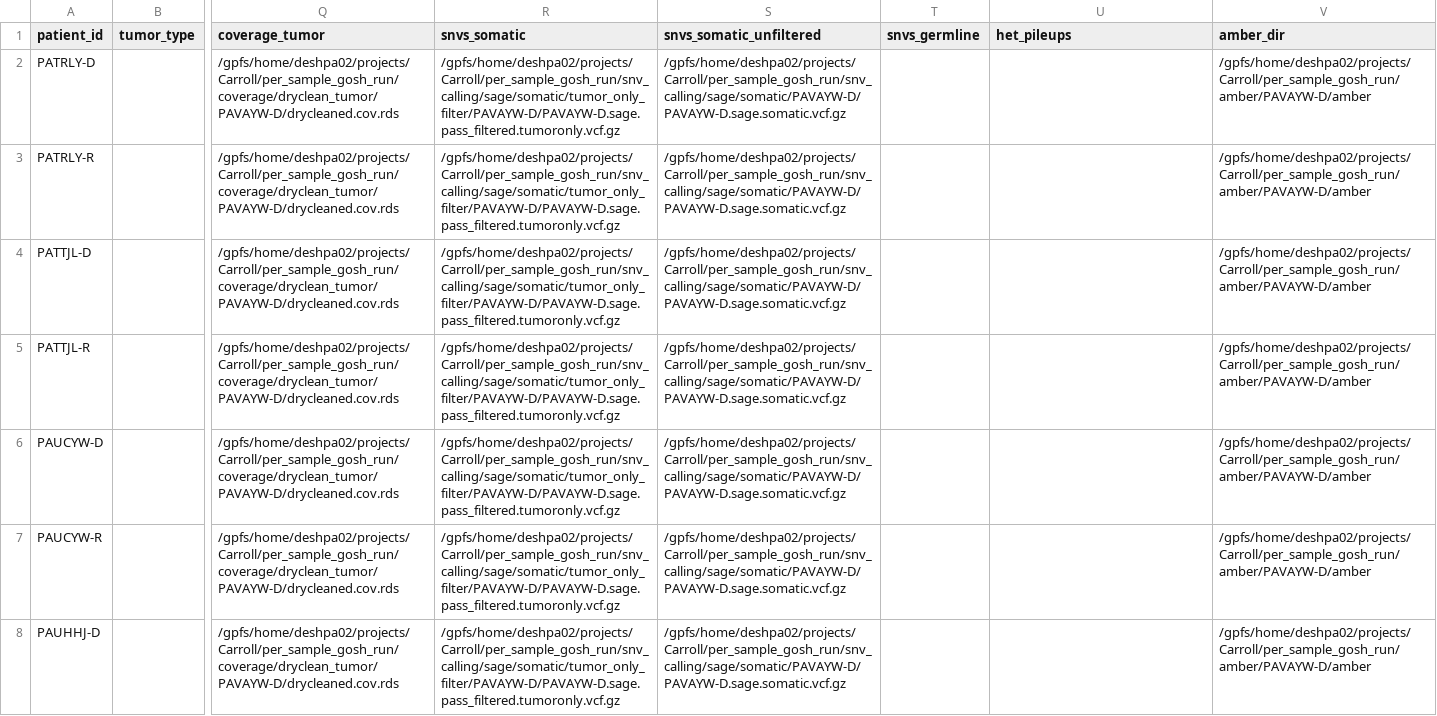
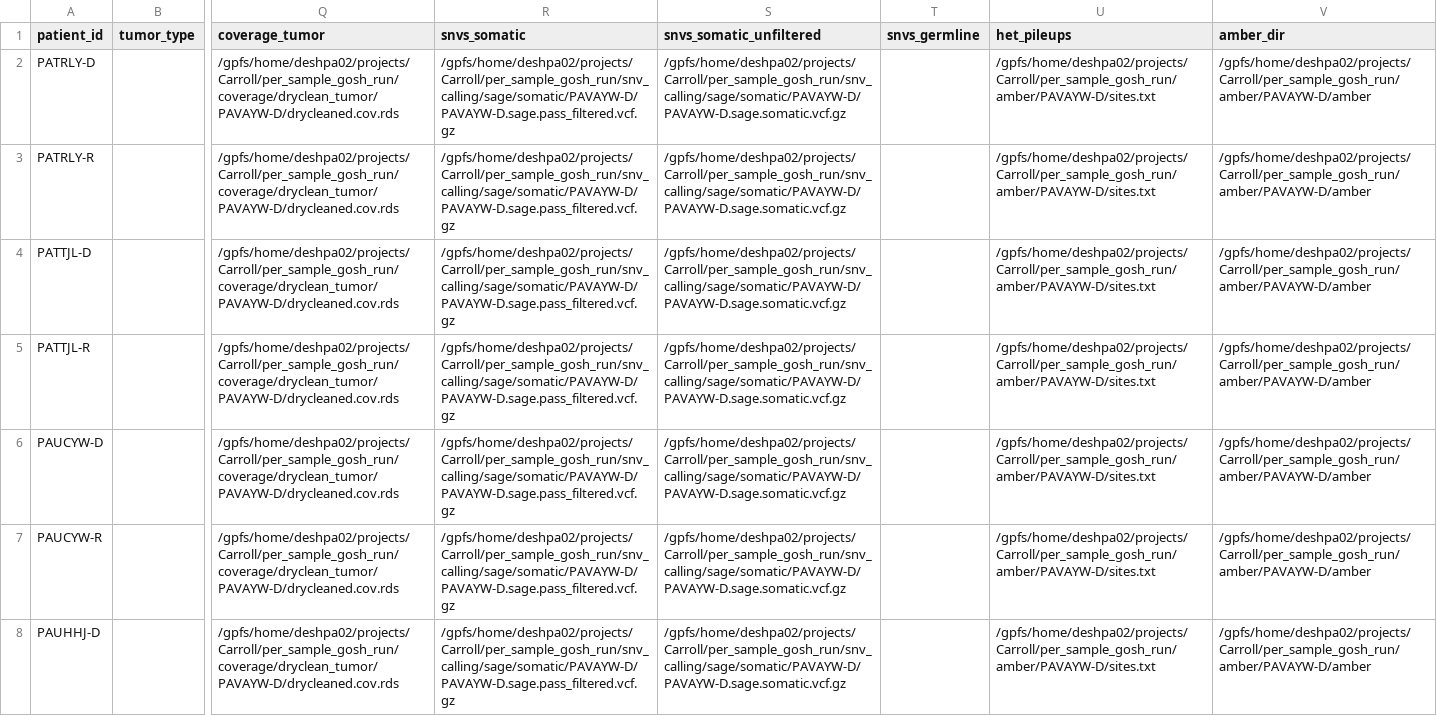
Before and after one commit to stanleyrc/skilift_dev, a CSV file: inst/extdata/test_data/caroll_outputs.csv, drawn as a sheet; only a part is shown, gaps mark what is left out; the diff covers the shown part only; the diff names each change by its address in the sheet, - before the commit and + after, or states it on an @@ line.

```diff
--- a/inst/extdata/test_data/caroll_outputs.csv
+++ b/inst/extdata/test_data/caroll_outputs.csv
-R2:R8 (snvs_somatic): /gpfs/home/deshpa02/projects/Carroll/per_sample_gosh_run/snv_calling/sage/somatic/tumor_only_filter/PAVAYW-D/PAVAYW-D.sage.pass_filtered.tumoronly.vcf.gz
+R2:R8 (snvs_somatic): /gpfs/home/deshpa02/projects/Carroll/per_sample_gosh_run/snv_calling/sage/somatic/PAVAYW-D/PAVAYW-D.sage.pass_filtered.vcf.gz
-U2:U8 (het_pileups): (empty)
+U2:U8 (het_pileups): /gpfs/home/deshpa02/projects/Carroll/per_sample_gosh_run/amber/PAVAYW-D/sites.txt
```
Also changed, not shown: 62 edited cells elsewhere in this file, 1 other file.
